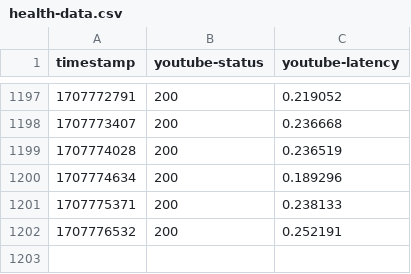
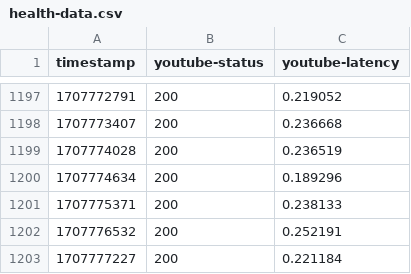
Before and after one commit to SLM-Dev/are-you-alive, a CSV file: health-data.csv, drawn as a sheet; only a part is shown, gaps mark what is left out; the diff names each change by its address in the sheet, - before the commit and + after, or states it on an @@ line.

```diff
--- a/health-data.csv
+++ b/health-data.csv
+row 1203: 1707777227 | 200 | 0.221184
```
